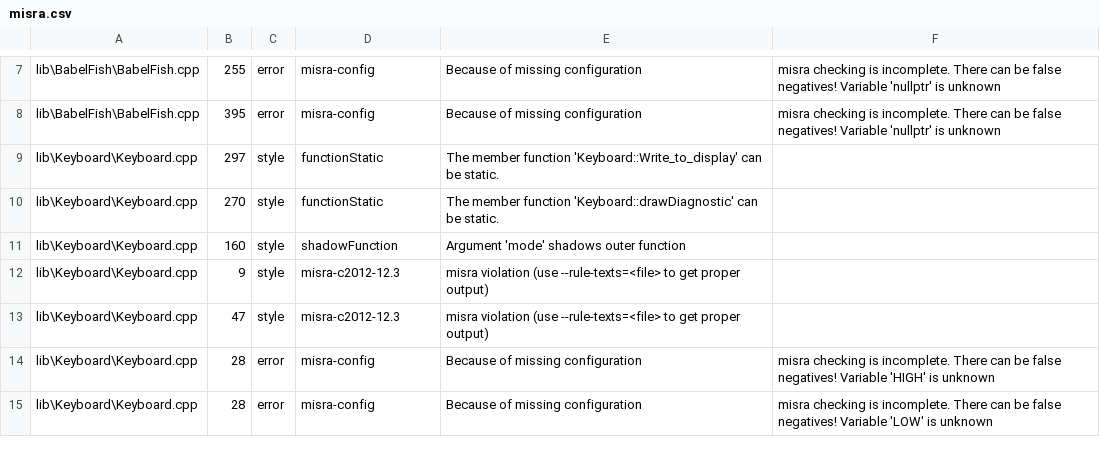
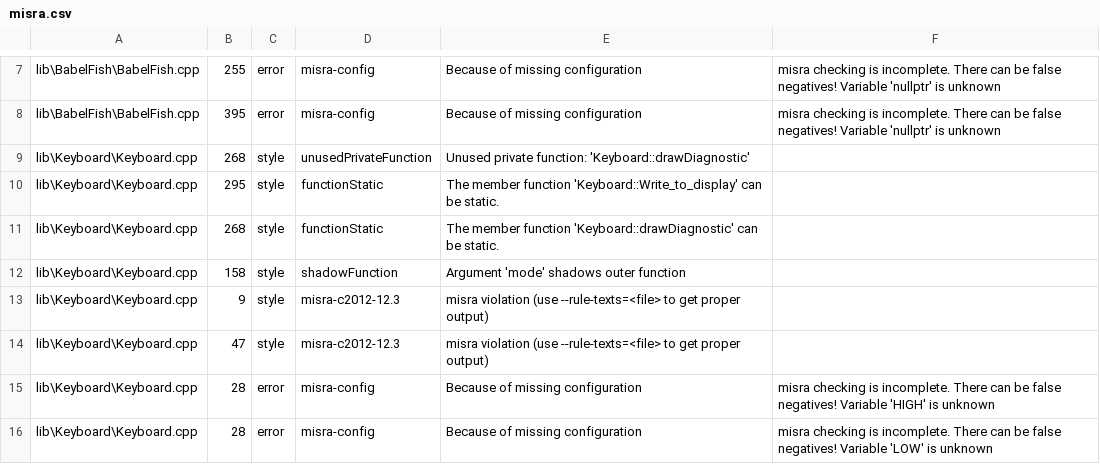
Before and after one commit to ErikaB-sys/Fiddle_yard_UVB, a CSV file: FY_Controller_Motor/reports/misra.csv, drawn as a sheet; only a part is shown, gaps mark what is left out.

Commit message:
Update misra.csv

```diff
--- a/FY_Controller_Motor/reports/misra.csv
+++ b/FY_Controller_Motor/reports/misra.csv
@@ -8,5 +8,6 @@ lib\BabelFish\BabelFish.cpp,255,error,misra-config,Because of missing configurat
 lib\BabelFish\BabelFish.cpp,395,error,misra-config,Because of missing configuration, misra checking is incomplete. There can be false negatives! Variable 'nullptr' is unknown
-lib\Keyboard\Keyboard.cpp,297,style,functionStatic,The member function 'Keyboard::Write_to_display' can be static.
-lib\Keyboard\Keyboard.cpp,270,style,functionStatic,The member function 'Keyboard::drawDiagnostic' can be static.
-lib\Keyboard\Keyboard.cpp,160,style,shadowFunction,Argument 'mode' shadows outer function
+lib\Keyboard\Keyboard.cpp,268,style,unusedPrivateFunction,Unused private function: 'Keyboard::drawDiagnostic'
+lib\Keyboard\Keyboard.cpp,295,style,functionStatic,The member function 'Keyboard::Write_to_display' can be static.
+lib\Keyboard\Keyboard.cpp,268,style,functionStatic,The member function 'Keyboard::drawDiagnostic' can be static.
+lib\Keyboard\Keyboard.cpp,158,style,shadowFunction,Argument 'mode' shadows outer function
 lib\Keyboard\Keyboard.cpp,9,style,misra-c2012-12.3,misra violation (use --rule-texts=<file> to get proper output)
```
